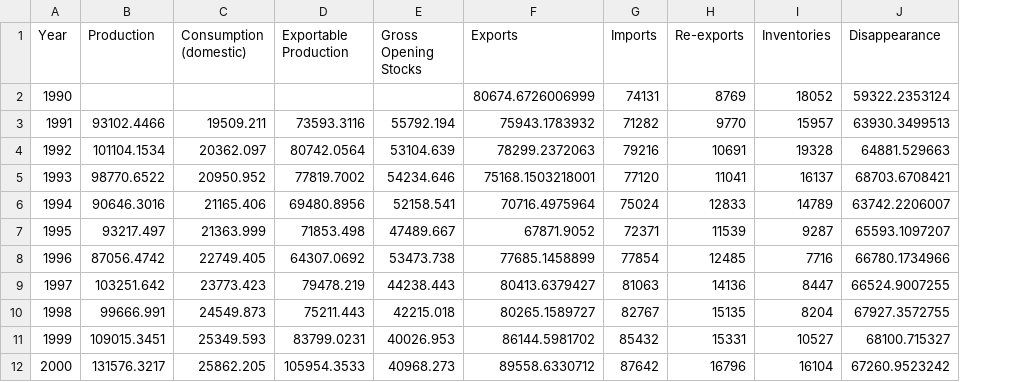
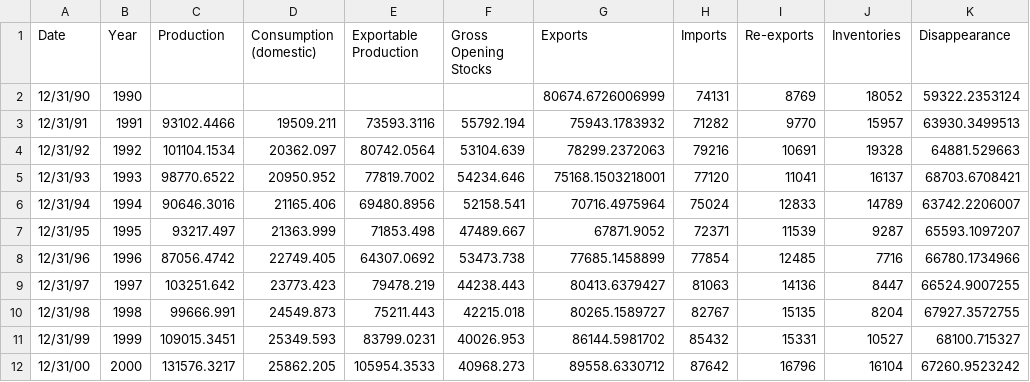
Before and after one commit to mattg12/Coffee-Futures-Market-Analysis, a CSV file: data/SupplyDemand.csv, drawn as a sheet; only a part is shown; the diff names each change by its address in the sheet, - before the commit and + after, or states it on an @@ line.

Commit message:
progress on data munging

```diff
--- a/data/SupplyDemand.csv
+++ b/data/SupplyDemand.csv
+column A (Date), rows 2-12: 12/31/90 | 12/31/91 | 12/31/92 | 12/31/93 | 12/31/94 | 12/31/95 | 12/31/96 | 12/31/97 | 12/31/98 | 12/31/99 | 12/31/00
```
Also changed, not shown: 1 other file.
